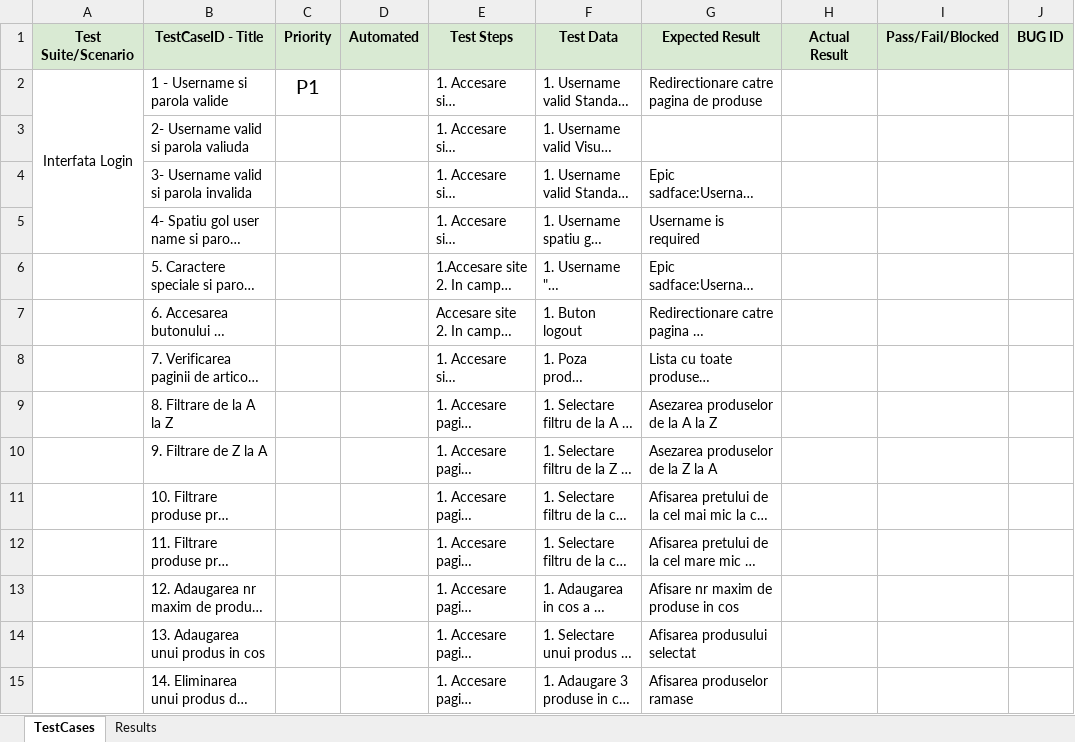
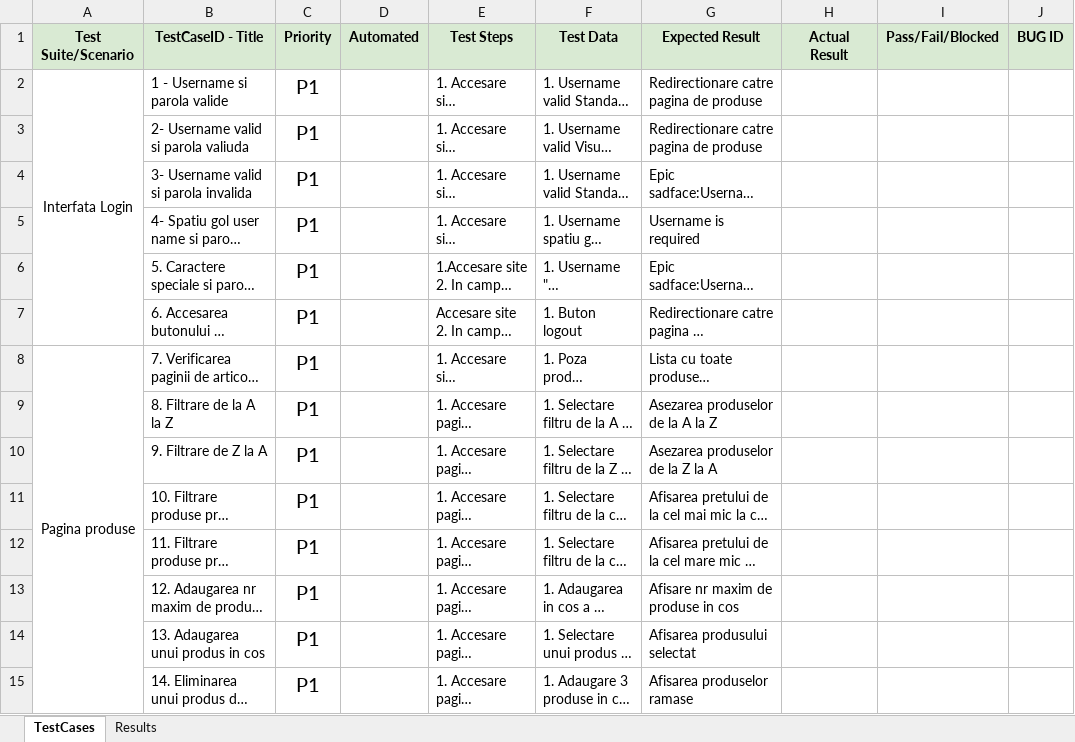
Before and after one commit to machidonanamariageorgiana25-web/Proiect-Machidon-Anamaria-Georgiana, an Excel workbook: Test implementation/Test implementation proiect web shop.xlsx, sheet TestCases, drawn as a sheet; only a part is shown; long unchanged cells end in …; values as stored, in another font and other column widths than the file's, no borders; conditional formats not drawn; the diff covers the shown part only; the diff names each change by its address in the sheet, - before the commit and + after, or states it on an @@ line.

Commit message:
Add files via upload

```diff
--- a/Test implementation/Test implementation proiect web shop.xlsx (sheet TestCases)
+++ b/Test implementation/Test implementation proiect web shop.xlsx (sheet TestCases)
-A2:A5 merged
+A2:A7 merged
-C3:C15 (Priority): (empty)
+C3:C15 (Priority): P1
-G3 (Expected Result): (empty)
+G3 (Expected Result): Redirectionare catre pagina de produse
-A8 (Test Suite/Scenario): (empty)
+A8 (Test Suite/Scenario): Pagina produse
+A8:A17 merged
```
Also changed, not shown: 19 edited cells and merged cells elsewhere in this sheet.
